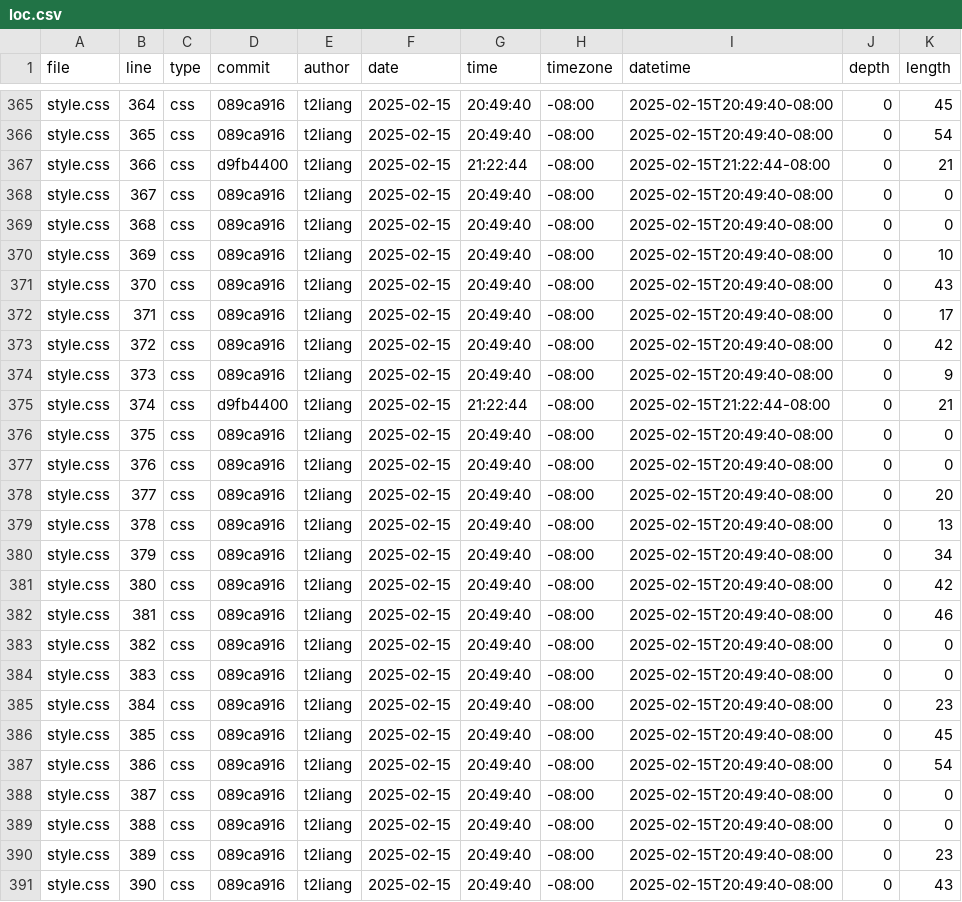
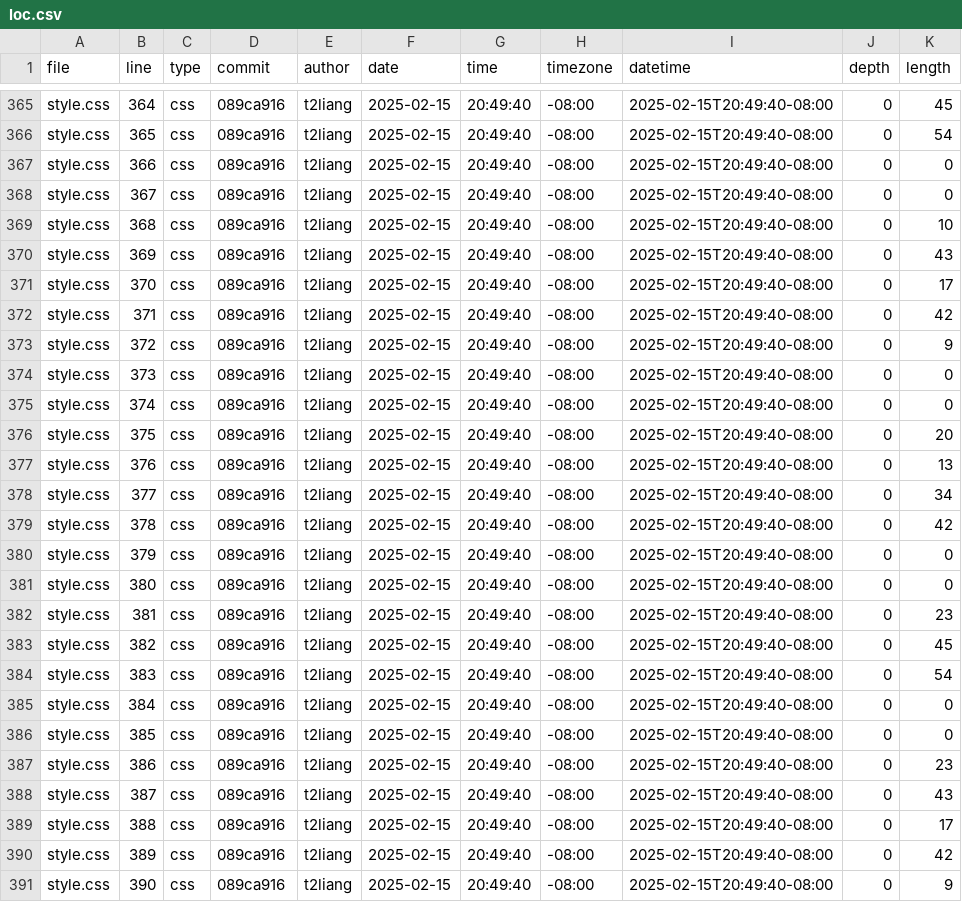
Before and after one commit to t2liang/portfolio, a CSV file: meta/loc.csv, drawn as a sheet; only a part is shown, gaps mark what is left out; the diff covers the shown part only.

```diff
--- a/meta/loc.csv
+++ b/meta/loc.csv
@@ -366,26 +366,26 @@ style.css,364,css,089ca916,t2liang,2025-02-15,20:49:40,-08:00,2025-02-15T20:49:4
 style.css,365,css,089ca916,t2liang,2025-02-15,20:49:40,-08:00,2025-02-15T20:49:40-08:00,0,54
-style.css,366,css,d9fb4400,t2liang,2025-02-15,21:22:44,-08:00,2025-02-15T21:22:44-08:00,0,21
+style.css,366,css,089ca916,t2liang,2025-02-15,20:49:40,-08:00,2025-02-15T20:49:40-08:00,0,0
 style.css,367,css,089ca916,t2liang,2025-02-15,20:49:40,-08:00,2025-02-15T20:49:40-08:00,0,0
-style.css,368,css,089ca916,t2liang,2025-02-15,20:49:40,-08:00,2025-02-15T20:49:40-08:00,0,0
-style.css,369,css,089ca916,t2liang,2025-02-15,20:49:40,-08:00,2025-02-15T20:49:40-08:00,0,10
-style.css,370,css,089ca916,t2liang,2025-02-15,20:49:40,-08:00,2025-02-15T20:49:40-08:00,0,43
-style.css,371,css,089ca916,t2liang,2025-02-15,20:49:40,-08:00,2025-02-15T20:49:40-08:00,0,17
-style.css,372,css,089ca916,t2liang,2025-02-15,20:49:40,-08:00,2025-02-15T20:49:40-08:00,0,42
-style.css,373,css,089ca916,t2liang,2025-02-15,20:49:40,-08:00,2025-02-15T20:49:40-08:00,0,9
-style.css,374,css,d9fb4400,t2liang,2025-02-15,21:22:44,-08:00,2025-02-15T21:22:44-08:00,0,21
-style.css,375,css,089ca916,t2liang,2025-02-15,20:49:40,-08:00,2025-02-15T20:49:40-08:00,0,0
-style.css,376,css,089ca916,t2liang,2025-02-15,20:49:40,-08:00,2025-02-15T20:49:40-08:00,0,0
-style.css,377,css,089ca916,t2liang,2025-02-15,20:49:40,-08:00,2025-02-15T20:49:40-08:00,0,20
-style.css,378,css,089ca916,t2liang,2025-02-15,20:49:40,-08:00,2025-02-15T20:49:40-08:00,0,13
-style.css,379,css,089ca916,t2liang,2025-02-15,20:49:40,-08:00,2025-02-15T20:49:40-08:00,0,34
-style.css,380,css,089ca916,t2liang,2025-02-15,20:49:40,-08:00,2025-02-15T20:49:40-08:00,0,42
-style.css,381,css,089ca916,t2liang,2025-02-15,20:49:40,-08:00,2025-02-15T20:49:40-08:00,0,46
-style.css,382,css,089ca916,t2liang,2025-02-15,20:49:40,-08:00,2025-02-15T20:49:40-08:00,0,0
-style.css,383,css,089ca916,t2liang,2025-02-15,20:49:40,-08:00,2025-02-15T20:49:40-08:00,0,0
-style.css,384,css,089ca916,t2liang,2025-02-15,20:49:40,-08:00,2025-02-15T20:49:40-08:00,0,23
-style.css,385,css,089ca916,t2liang,2025-02-15,20:49:40,-08:00,2025-02-15T20:49:40-08:00,0,45
-style.css,386,css,089ca916,t2liang,2025-02-15,20:49:40,-08:00,2025-02-15T20:49:40-08:00,0,54
-style.css,387,css,089ca916,t2liang,2025-02-15,20:49:40,-08:00,2025-02-15T20:49:40-08:00,0,0
-style.css,388,css,089ca916,t2liang,2025-02-15,20:49:40,-08:00,2025-02-15T20:49:40-08:00,0,0
-style.css,389,css,089ca916,t2liang,2025-02-15,20:49:40,-08:00,2025-02-15T20:49:40-08:00,0,23
-style.css,390,css,089ca916,t2liang,2025-02-15,20:49:40,-08:00,2025-02-15T20:49:40-08:00,0,43
+style.css,368,css,089ca916,t2liang,2025-02-15,20:49:40,-08:00,2025-02-15T20:49:40-08:00,0,10
+style.css,369,css,089ca916,t2liang,2025-02-15,20:49:40,-08:00,2025-02-15T20:49:40-08:00,0,43
+style.css,370,css,089ca916,t2liang,2025-02-15,20:49:40,-08:00,2025-02-15T20:49:40-08:00,0,17
+style.css,371,css,089ca916,t2liang,2025-02-15,20:49:40,-08:00,2025-02-15T20:49:40-08:00,0,42
+style.css,372,css,089ca916,t2liang,2025-02-15,20:49:40,-08:00,2025-02-15T20:49:40-08:00,0,9
+style.css,373,css,089ca916,t2liang,2025-02-15,20:49:40,-08:00,2025-02-15T20:49:40-08:00,0,0
+style.css,374,css,089ca916,t2liang,2025-02-15,20:49:40,-08:00,2025-02-15T20:49:40-08:00,0,0
+style.css,375,css,089ca916,t2liang,2025-02-15,20:49:40,-08:00,2025-02-15T20:49:40-08:00,0,20
+style.css,376,css,089ca916,t2liang,2025-02-15,20:49:40,-08:00,2025-02-15T20:49:40-08:00,0,13
+style.css,377,css,089ca916,t2liang,2025-02-15,20:49:40,-08:00,2025-02-15T20:49:40-08:00,0,34
+style.css,378,css,089ca916,t2liang,2025-02-15,20:49:40,-08:00,2025-02-15T20:49:40-08:00,0,42
+style.css,379,css,089ca916,t2liang,2025-02-15,20:49:40,-08:00,2025-02-15T20:49:40-08:00,0,0
+style.css,380,css,089ca916,t2liang,2025-02-15,20:49:40,-08:00,2025-02-15T20:49:40-08:00,0,0
+style.css,381,css,089ca916,t2liang,2025-02-15,20:49:40,-08:00,2025-02-15T20:49:40-08:00,0,23
+style.css,382,css,089ca916,t2liang,2025-02-15,20:49:40,-08:00,2025-02-15T20:49:40-08:00,0,45
+style.css,383,css,089ca916,t2liang,2025-02-15,20:49:40,-08:00,2025-02-15T20:49:40-08:00,0,54
+style.css,384,css,089ca916,t2liang,2025-02-15,20:49:40,-08:00,2025-02-15T20:49:40-08:00,0,0
+style.css,385,css,089ca916,t2liang,2025-02-15,20:49:40,-08:00,2025-02-15T20:49:40-08:00,0,0
+style.css,386,css,089ca916,t2liang,2025-02-15,20:49:40,-08:00,2025-02-15T20:49:40-08:00,0,23
+style.css,387,css,089ca916,t2liang,2025-02-15,20:49:40,-08:00,2025-02-15T20:49:40-08:00,0,43
+style.css,388,css,089ca916,t2liang,2025-02-15,20:49:40,-08:00,2025-02-15T20:49:40-08:00,0,17
+style.css,389,css,089ca916,t2liang,2025-02-15,20:49:40,-08:00,2025-02-15T20:49:40-08:00,0,42
+style.css,390,css,089ca916,t2liang,2025-02-15,20:49:40,-08:00,2025-02-15T20:49:40-08:00,0,9
```
Also changed, not shown: 3 removed rows and 4 edited cells elsewhere in this file.
